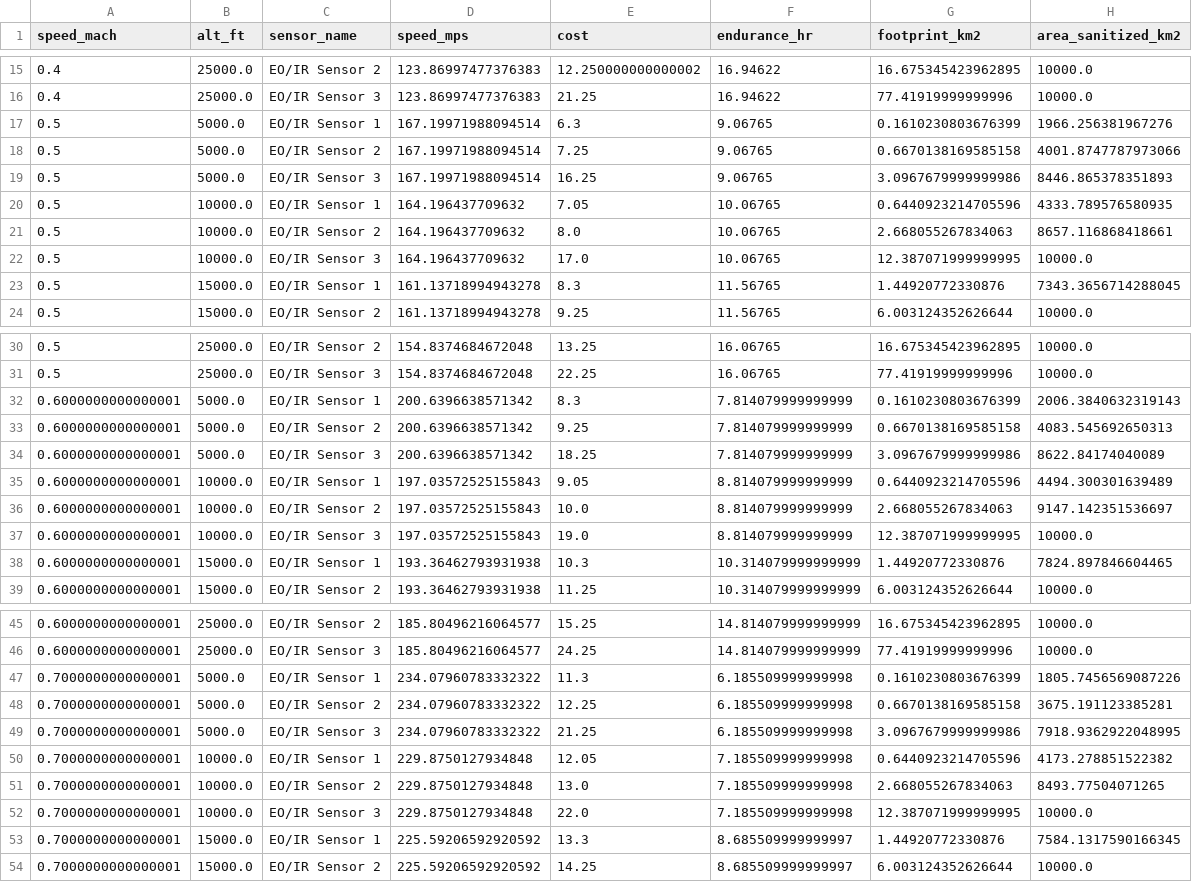
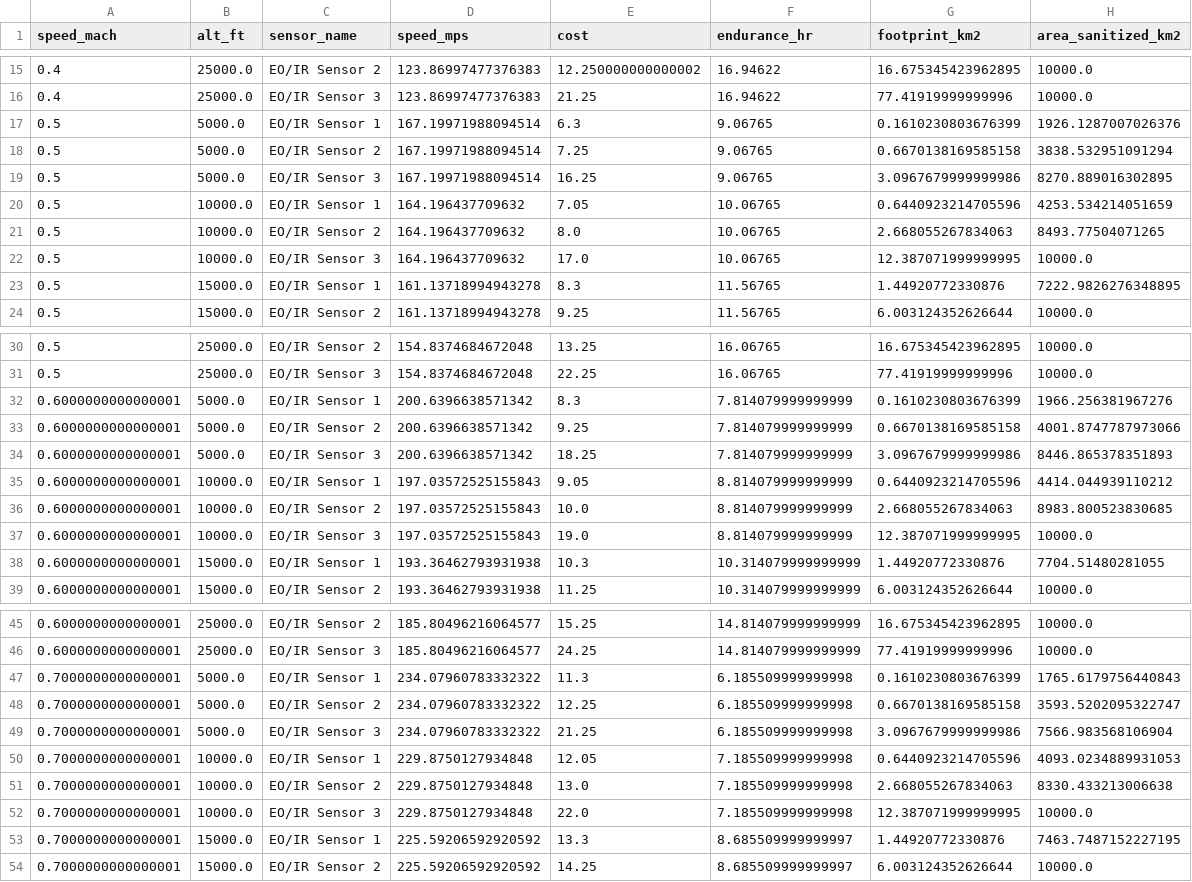
Before and after one commit to greermp/mpa, a CSV file: mpa.csv, drawn as a sheet; only a part is shown, gaps mark what is left out; the diff covers the shown part only.

```diff
--- a/mpa.csv
+++ b/mpa.csv
@@ -16,9 +16,9 @@ speed_mach,alt_ft,sensor_name,speed_mps,cost,endurance_hr,footprint_km2,area_san
 0.4,25000.0,EO/IR Sensor 3,123.86997477376383,21.25,16.94622,77.41919999999996,10000.0
-0.5,5000.0,EO/IR Sensor 1,167.19971988094514,6.3,9.06765,0.1610230803676399,1966.256381967276
-0.5,5000.0,EO/IR Sensor 2,167.19971988094514,7.25,9.06765,0.6670138169585158,4001.8747787973066
-0.5,5000.0,EO/IR Sensor 3,167.19971988094514,16.25,9.06765,3.0967679999999986,8446.865378351893
-0.5,10000.0,EO/IR Sensor 1,164.196437709632,7.05,10.06765,0.6440923214705596,4333.789576580935
-0.5,10000.0,EO/IR Sensor 2,164.196437709632,8.0,10.06765,2.668055267834063,8657.116868418661
+0.5,5000.0,EO/IR Sensor 1,167.19971988094514,6.3,9.06765,0.1610230803676399,1926.1287007026376
+0.5,5000.0,EO/IR Sensor 2,167.19971988094514,7.25,9.06765,0.6670138169585158,3838.532951091294
+0.5,5000.0,EO/IR Sensor 3,167.19971988094514,16.25,9.06765,3.0967679999999986,8270.889016302895
+0.5,10000.0,EO/IR Sensor 1,164.196437709632,7.05,10.06765,0.6440923214705596,4253.534214051659
+0.5,10000.0,EO/IR Sensor 2,164.196437709632,8.0,10.06765,2.668055267834063,8493.77504071265
 0.5,10000.0,EO/IR Sensor 3,164.196437709632,17.0,10.06765,12.387071999999995,10000.0
-0.5,15000.0,EO/IR Sensor 1,161.13718994943278,8.3,11.56765,1.44920772330876,7343.3656714288045
+0.5,15000.0,EO/IR Sensor 1,161.13718994943278,8.3,11.56765,1.44920772330876,7222.9826276348895
 0.5,15000.0,EO/IR Sensor 2,161.13718994943278,9.25,11.56765,6.003124352626644,10000.0
@@ -31,9 +31,9 @@ speed_mach,alt_ft,sensor_name,speed_mps,cost,endurance_hr,footprint_km2,area_san
 0.5,25000.0,EO/IR Sensor 3,154.8374684672048,22.25,16.06765,77.41919999999996,10000.0
-0.6000000000000001,5000.0,EO/IR Sensor 1,200.6396638571342,8.3,7.814079999999999,0.1610230803676399,2006.3840632319143
-0.6000000000000001,5000.0,EO/IR Sensor 2,200.6396638571342,9.25,7.814079999999999,0.6670138169585158,4083.545692650313
-0.6000000000000001,5000.0,EO/IR Sensor 3,200.6396638571342,18.25,7.814079999999999,3.0967679999999986,8622.84174040089
-0.6000000000000001,10000.0,EO/IR Sensor 1,197.03572525155843,9.05,8.814079999999999,0.6440923214705596,4494.300301639489
-0.6000000000000001,10000.0,EO/IR Sensor 2,197.03572525155843,10.0,8.814079999999999,2.668055267834063,9147.142351536697
+0.6000000000000001,5000.0,EO/IR Sensor 1,200.6396638571342,8.3,7.814079999999999,0.1610230803676399,1966.256381967276
+0.6000000000000001,5000.0,EO/IR Sensor 2,200.6396638571342,9.25,7.814079999999999,0.6670138169585158,4001.8747787973066
+0.6000000000000001,5000.0,EO/IR Sensor 3,200.6396638571342,18.25,7.814079999999999,3.0967679999999986,8446.865378351893
+0.6000000000000001,10000.0,EO/IR Sensor 1,197.03572525155843,9.05,8.814079999999999,0.6440923214705596,4414.044939110212
+0.6000000000000001,10000.0,EO/IR Sensor 2,197.03572525155843,10.0,8.814079999999999,2.668055267834063,8983.800523830685
 0.6000000000000001,10000.0,EO/IR Sensor 3,197.03572525155843,19.0,8.814079999999999,12.387071999999995,10000.0
-0.6000000000000001,15000.0,EO/IR Sensor 1,193.36462793931938,10.3,10.314079999999999,1.44920772330876,7824.897846604465
+0.6000000000000001,15000.0,EO/IR Sensor 1,193.36462793931938,10.3,10.314079999999999,1.44920772330876,7704.51480281055
 0.6000000000000001,15000.0,EO/IR Sensor 2,193.36462793931938,11.25,10.314079999999999,6.003124352626644,10000.0
@@ -46,9 +46,9 @@ speed_mach,alt_ft,sensor_name,speed_mps,cost,endurance_hr,footprint_km2,area_san
 0.6000000000000001,25000.0,EO/IR Sensor 3,185.80496216064577,24.25,14.814079999999999,77.41919999999996,10000.0
-0.7000000000000001,5000.0,EO/IR Sensor 1,234.07960783332322,11.3,6.185509999999998,0.1610230803676399,1805.7456569087226
-0.7000000000000001,5000.0,EO/IR Sensor 2,234.07960783332322,12.25,6.185509999999998,0.6670138169585158,3675.191123385281
-0.7000000000000001,5000.0,EO/IR Sensor 3,234.07960783332322,21.25,6.185509999999998,3.0967679999999986,7918.9362922048995
-0.7000000000000001,10000.0,EO/IR Sensor 1,229.8750127934848,12.05,7.185509999999998,0.6440923214705596,4173.278851522382
-0.7000000000000001,10000.0,EO/IR Sensor 2,229.8750127934848,13.0,7.185509999999998,2.668055267834063,8493.77504071265
+0.7000000000000001,5000.0,EO/IR Sensor 1,234.07960783332322,11.3,6.185509999999998,0.1610230803676399,1765.6179756440843
+0.7000000000000001,5000.0,EO/IR Sensor 2,234.07960783332322,12.25,6.185509999999998,0.6670138169585158,3593.5202095322747
+0.7000000000000001,5000.0,EO/IR Sensor 3,234.07960783332322,21.25,6.185509999999998,3.0967679999999986,7566.983568106904
+0.7000000000000001,10000.0,EO/IR Sensor 1,229.8750127934848,12.05,7.185509999999998,0.6440923214705596,4093.0234889931053
+0.7000000000000001,10000.0,EO/IR Sensor 2,229.8750127934848,13.0,7.185509999999998,2.668055267834063,8330.433213006638
 0.7000000000000001,10000.0,EO/IR Sensor 3,229.8750127934848,22.0,7.185509999999998,12.387071999999995,10000.0
-0.7000000000000001,15000.0,EO/IR Sensor 1,225.59206592920592,13.3,8.685509999999997,1.44920772330876,7584.1317590166345
+0.7000000000000001,15000.0,EO/IR Sensor 1,225.59206592920592,13.3,8.685509999999997,1.44920772330876,7463.7487152227195
 0.7000000000000001,15000.0,EO/IR Sensor 2,225.59206592920592,14.25,8.685509999999997,6.003124352626644,10000.0
```
Also changed, not shown: 22 edited cells elsewhere in this file.
